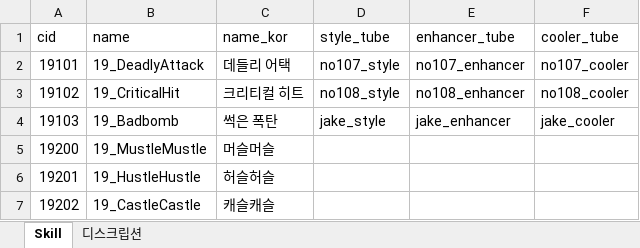
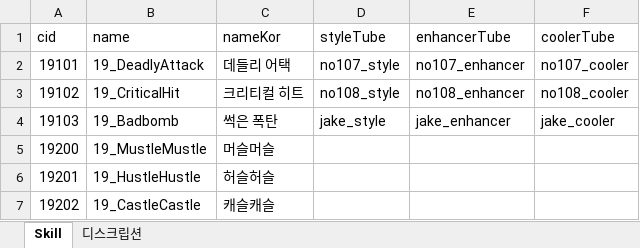
Before and after one commit to WolfPack-1/2D-Side-View-Roguelike, an Excel workbook: DesignDocs/VariableData/NpcSkill.xlsx, sheet Skill, drawn as a sheet; values as stored, in another font and other column widths than the file's, no borders; the diff names each change by its address in the sheet, - before the commit and + after, or states it on an @@ line.

```diff
--- a/DesignDocs/VariableData/NpcSkill.xlsx (sheet Skill)
+++ b/DesignDocs/VariableData/NpcSkill.xlsx (sheet Skill)
-C1: name_kor
+C1: nameKor
-D1: style_tube
+D1: styleTube
-E1: enhancer_tube
+E1: enhancerTube
-F1: cooler_tube
+F1: coolerTube
```
Also changed, not shown: DesignDocs/VariableData/Npc.xlsx, DesignDocs/VariableData/PC.xlsx, 5 other files.
